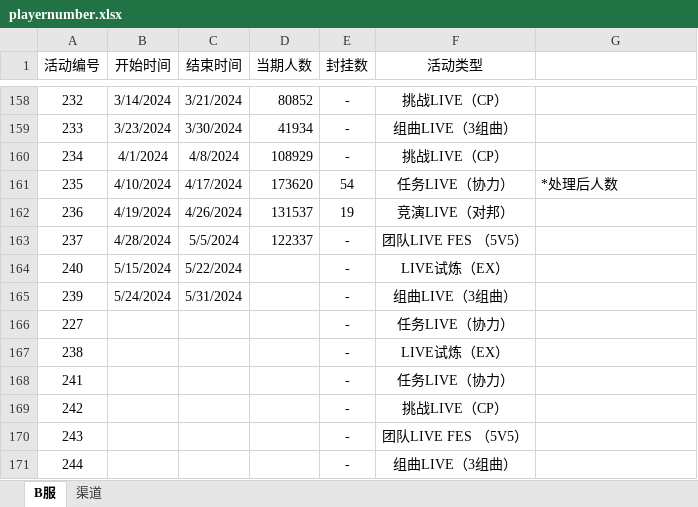
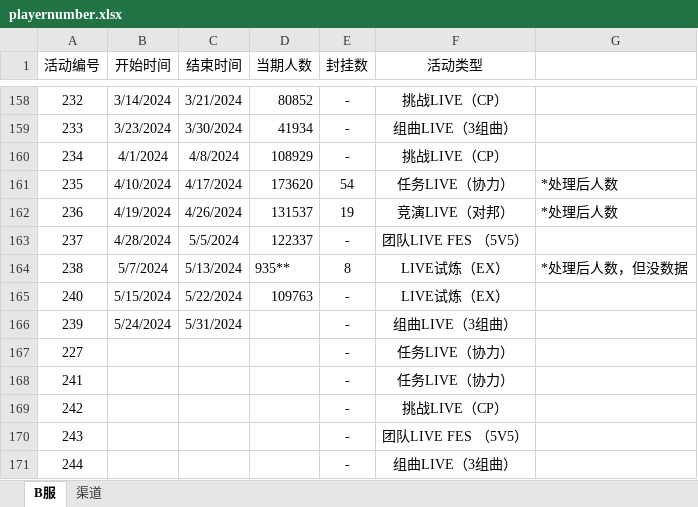
Before and after one commit to Yamamoto-2/tsugu-bangdream-bot, an Excel workbook: backend/config/playernumber.xlsx, sheet B服, drawn as a sheet; only a part is shown, gaps mark what is left out; values as stored, in another font and other column widths than the file's, no borders; removed rows and columns are numbered as before the commit, all else as after; the diff names each change by its address in the sheet, - before the commit and + after, or states it on an @@ line.

Commit message:
数据更新

```diff
--- a/backend/config/playernumber.xlsx (sheet B服)
+++ b/backend/config/playernumber.xlsx (sheet B服)
-G162: (empty)
+G162: *处理后人数
+row 164: 238 | 5/7/2024 | 5/13/2024 | 935** | 8 | LIVE试炼（EX） | *处理后人数，但没数据
-D165 (当期人数): (empty)
+D165 (当期人数): 109763
-row 167: 238 |  |  |  | - | LIVE试炼（EX）
```
Also changed, not shown: sheet 渠道.
